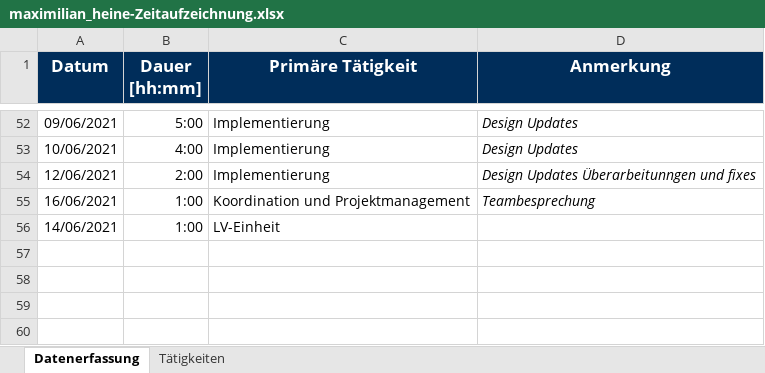
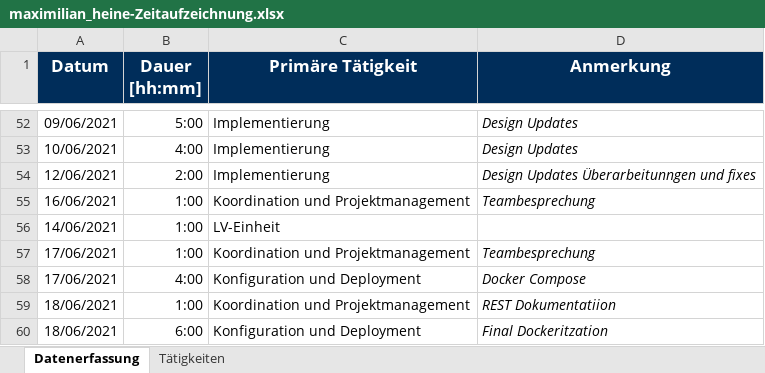
Before and after one commit to merasz/softwareEngineeringProject, an Excel workbook: documents/zeitaufzeichnung/maximilian_heine-Zeitaufzeichnung.xlsx, sheet Datenerfassung, drawn as a sheet; only a part is shown, gaps mark what is left out; values as stored, in another font and other column widths than the file's, no borders; the diff names each change by its address in the sheet, - before the commit and + after, or states it on an @@ line.

Commit message:
zeitaufzeichnung

```diff
--- a/documents/zeitaufzeichnung/maximilian_heine-Zeitaufzeichnung.xlsx (sheet Datenerfassung)
+++ b/documents/zeitaufzeichnung/maximilian_heine-Zeitaufzeichnung.xlsx (sheet Datenerfassung)
+row 57: 17/06/2021 | 1:00 | Koordination und Projektmanagement | Teambesprechung
+row 58: 17/06/2021 | 4:00 | Konfiguration und Deployment | Docker Compose
+row 59: 18/06/2021 | 1:00 | Koordination und Projektmanagement | REST Dokumentatiion
+row 60: 18/06/2021 | 6:00 | Konfiguration und Deployment | Final Dockeritzation
```
